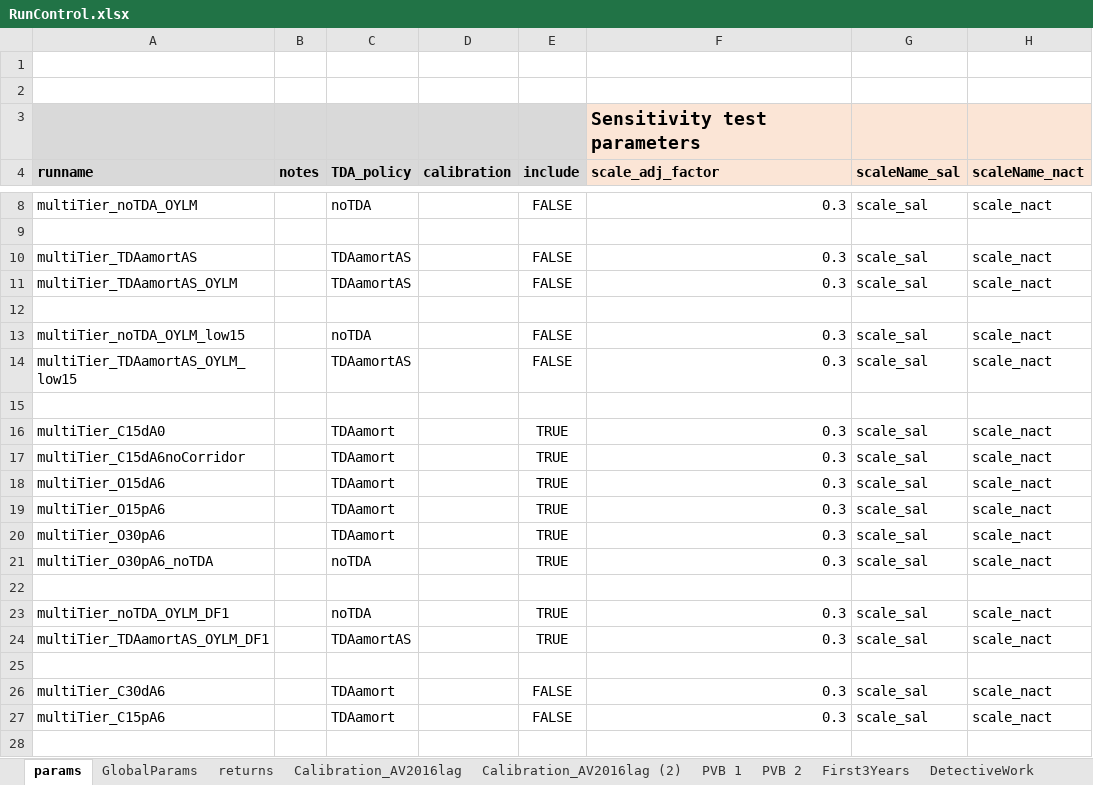
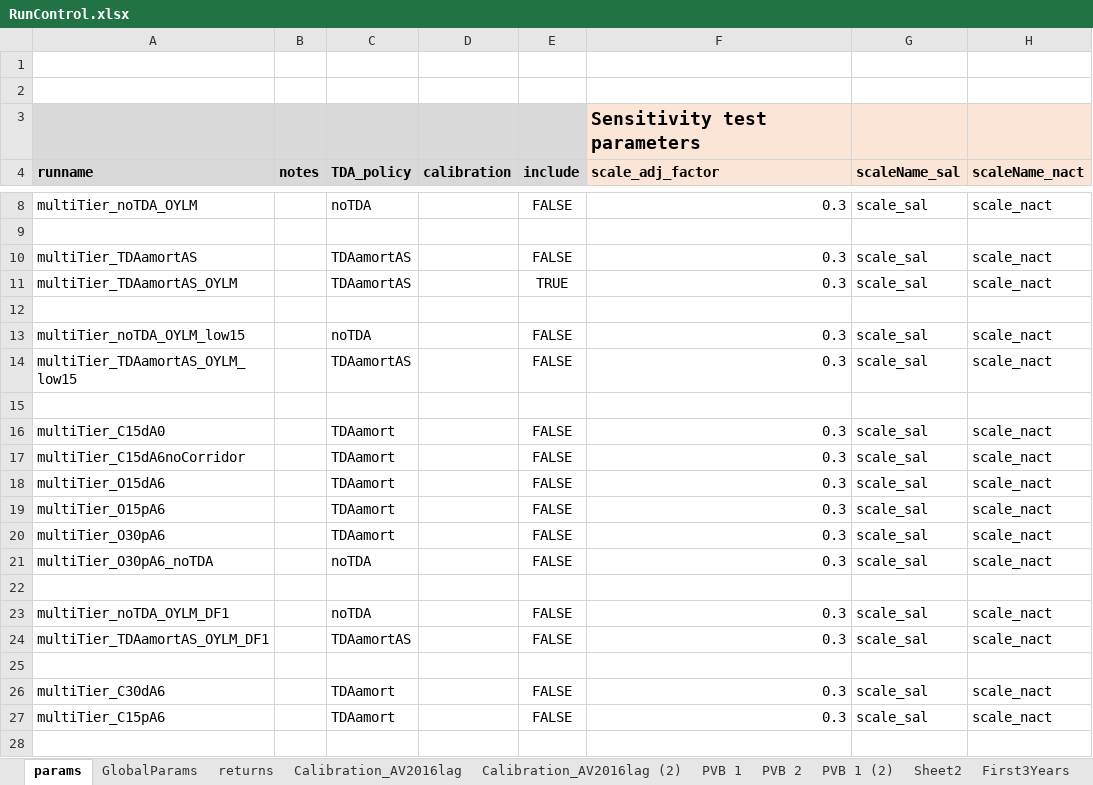
Before and after one commit to marshallpku/RSF_NYCTRS, an Excel workbook: RunControl.xlsx, sheet params, drawn as a sheet; only a part is shown, gaps mark what is left out; values as stored, in another font and other column widths than the file's, no borders; the diff names each change by its address in the sheet, - before the commit and + after, or states it on an @@ line.

```diff
--- a/RunControl.xlsx (sheet params)
+++ b/RunControl.xlsx (sheet params)
+sheet tab: PVB 1 (2)
+sheet tab: Sheet2
-E11 (include): FALSE
+E11 (include): TRUE
-E16:E21 (include): TRUE
+E16:E21 (include): FALSE
-E23:E24 (include): TRUE
+E23:E24 (include): FALSE
```
Also changed, not shown: sheet PVB 2, sheet Calibration_AV2016lag (2), other sheet tabs, formulas that keep their value, 3 other files.
